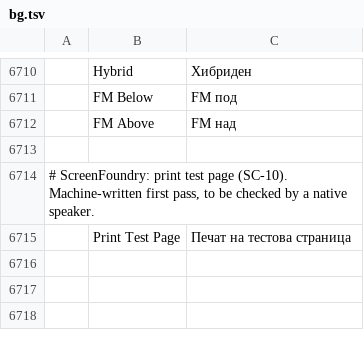
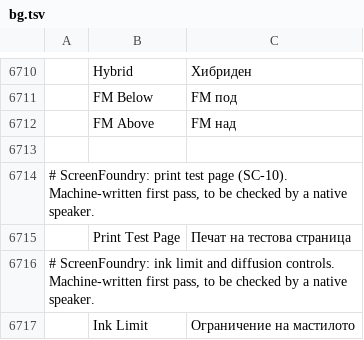
Before and after one commit to Stitchwright/screenfoundry, a TSV file: crates/ui-egui/src/i18n/bg.tsv, drawn as a sheet; only a part is shown, gaps mark what is left out; the diff names each change by its address in the sheet, - before the commit and + after, or states it on an @@ line.

```diff
--- a/crates/ui-egui/src/i18n/bg.tsv
+++ b/crates/ui-egui/src/i18n/bg.tsv
+row 6716: # ScreenFoundry: ink limit and diffusion controls. Machine-written first pass, to be checked by a native speaker.
+row 6717:  | Ink Limit | Ограничение на мастилото
```
Also changed, not shown: crates/ui-egui/src/i18n/it.tsv, crates/ui-egui/src/i18n/ka.tsv, 28 other files.
